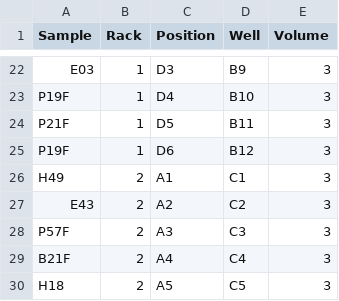
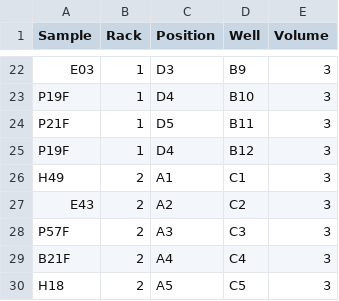
Before and after one commit to anttonalberdi/EvoGenOT, a CSV file: Transfers_aliquots/2ml_to_96plate_map.csv, drawn as a sheet; only a part is shown, gaps mark what is left out.

```diff
--- a/Transfers_aliquots/2ml_to_96plate_map.csv
+++ b/Transfers_aliquots/2ml_to_96plate_map.csv
@@ -24,3 +24,3 @@ P19F,1,D4,B10,3
 P21F,1,D5,B11,3
-P19F,1,D6,B12,3
+P19F,1,D4,B12,3
 H49,2,A1,C1,3
```
